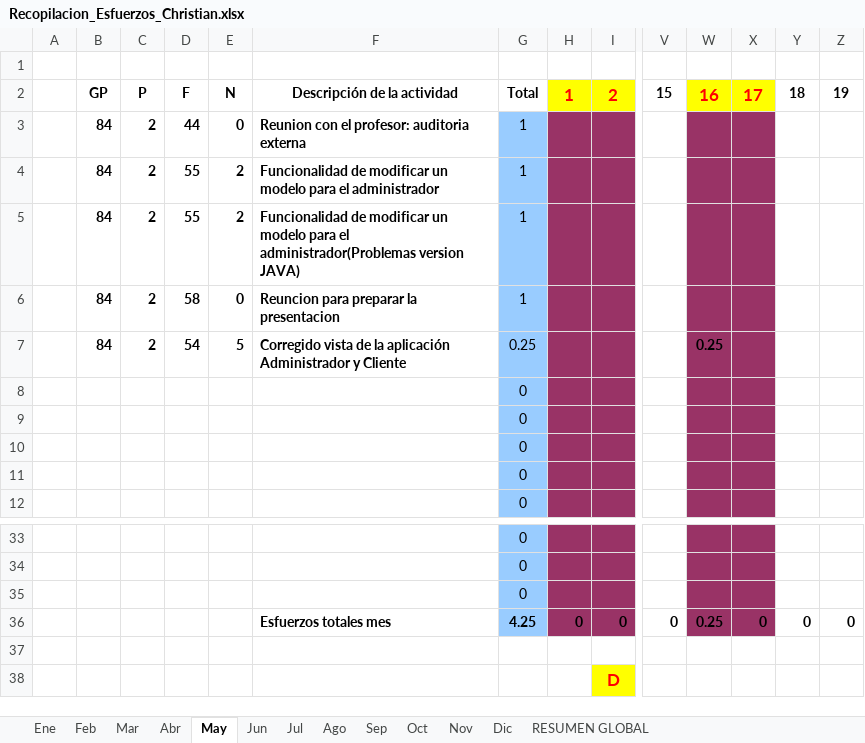
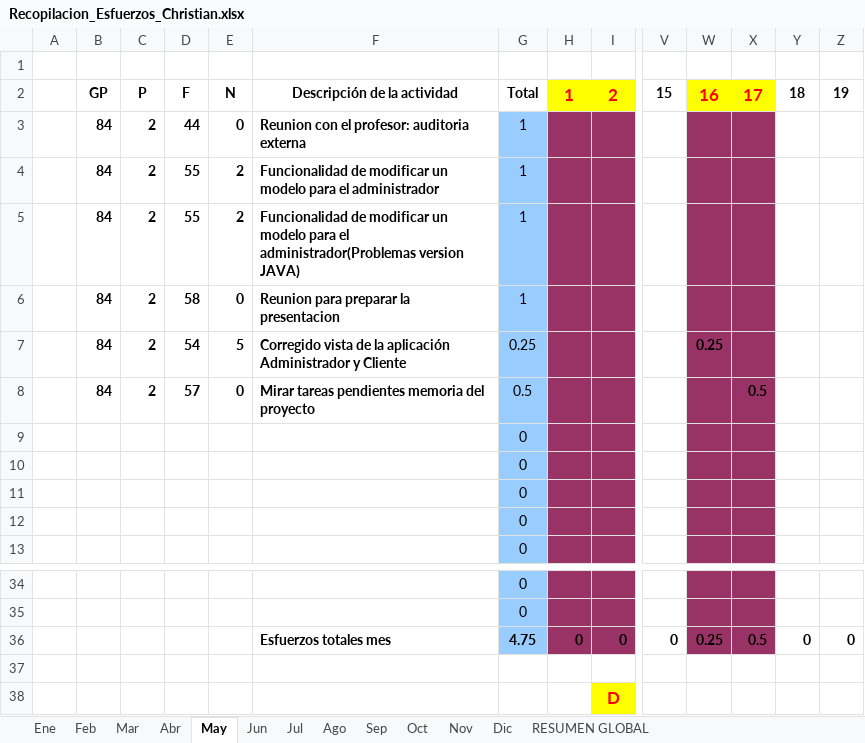
Before and after one commit to MarcosCM/ecatalog, an Excel workbook: team/efforts/Recopilacion_Esfuerzos_Christian.xlsx, sheet May, drawn as a sheet; only a part is shown, gaps mark what is left out; values as stored, in another font and other column widths than the file's, no borders; charts and pictures and conditional formats not drawn; removed rows and columns are numbered as before the commit, all else as after; rows hold the shown columns only; the diff names each change by its address in the sheet, - before the commit and + after, or states it on an @@ line.

Commit message:
Hoja de esfuerzos

```diff
--- a/team/efforts/Recopilacion_Esfuerzos_Christian.xlsx (sheet May)
+++ b/team/efforts/Recopilacion_Esfuerzos_Christian.xlsx (sheet May)
-F6: Reuncion para preparar la presentacion
+F6: Reunion para preparar la presentacion
+row 8:  | 84 | 2 | 57 | 0 | Mirar tareas pendientes memoria del proyecto | 0.5 |  |  |  |  | 0.5
-row 35:  |  |  |  |  |  | 0
-G36: 4.25
+G36: 4.75
-X36: 0
+X36: 0.5
```
Also changed, not shown: sheet RESUMEN GLOBAL, formulas that keep their value, charts or pictures.
